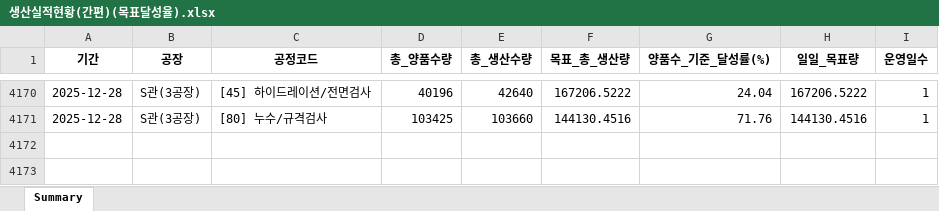
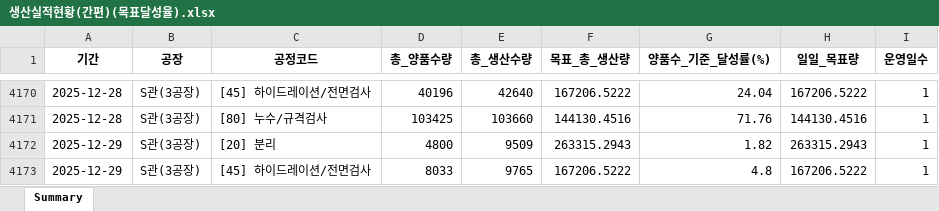
Before and after one commit to lcmin16-prog/Production_Dashboard, an Excel workbook: 생산실적현황(간편)(목표달성율).xlsx, sheet Summary, drawn as a sheet; only a part is shown, gaps mark what is left out; values as stored, in another font and other column widths than the file's, no borders; the diff names each change by its address in the sheet, - before the commit and + after, or states it on an @@ line.

```diff
--- a/생산실적현황(간편)(목표달성율).xlsx (sheet Summary)
+++ b/생산실적현황(간편)(목표달성율).xlsx (sheet Summary)
+row 4172: 2025-12-29 | S관(3공장) | [20] 분리 | 4800 | 9509 | 263315.2943 | 1.82 | 263315.2943 | 1
+row 4173: 2025-12-29 | S관(3공장) | [45] 하이드레이션/전면검사 | 8033 | 9765 | 167206.5222 | 4.8 | 167206.5222 | 1
```
Also changed, not shown: 2 other files.
